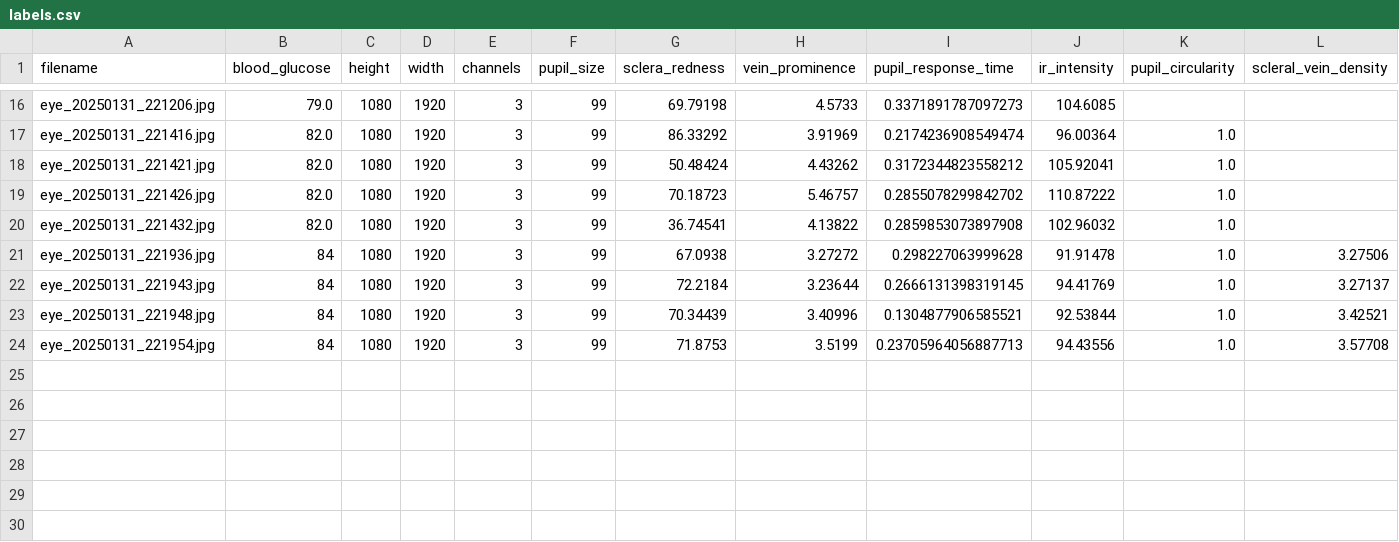
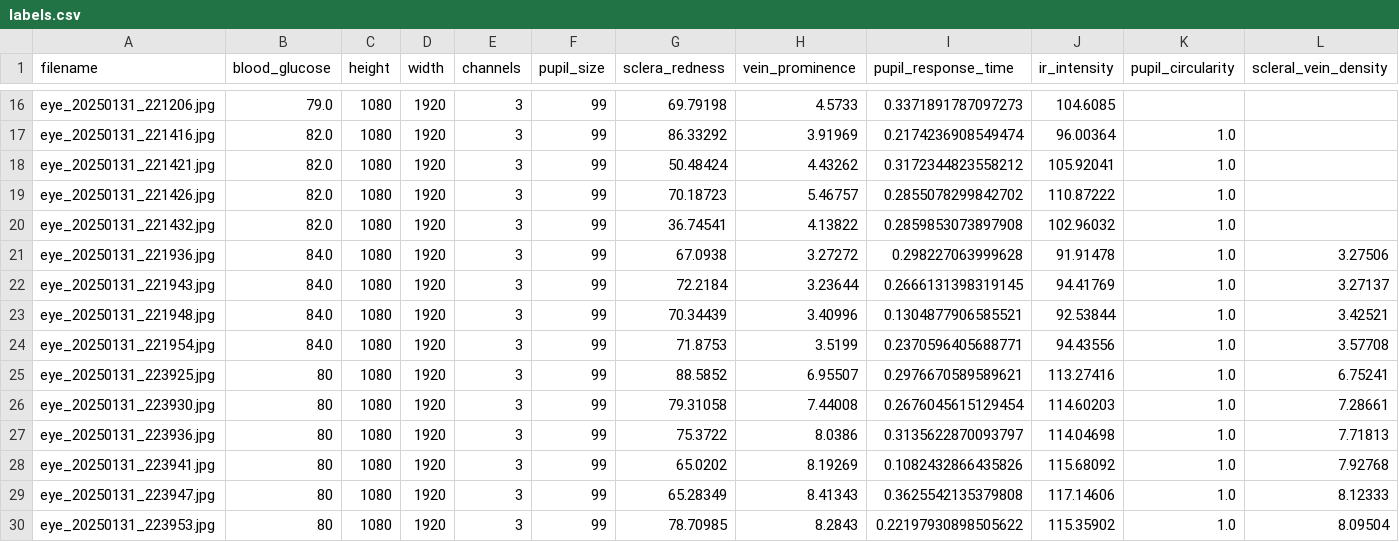
Before and after one commit to jtb21091/EyeBloodGlucose, a CSV file: eye_glucose_data/labels.csv, drawn as a sheet; only a part is shown, gaps mark what is left out; rows hold the shown columns only; the diff names each change by its address in the sheet, - before the commit and + after, or states it on an @@ line.

```diff
--- a/eye_glucose_data/labels.csv
+++ b/eye_glucose_data/labels.csv
-B21:B24 (blood_glucose): 84
+B21:B24 (blood_glucose): 84.0
-I24 (pupil_response_time): 0.23705964056887713
+I24 (pupil_response_time): 0.2370596405688771
+row 25: eye_20250131_223925.jpg | 80 | 1080 | 1920 | 3 | 99 | 88.5852 | 6.95507 | 0.2976670589589621 | 113.27416 | 1.0 | 6.75241
+row 26: eye_20250131_223930.jpg | 80 | 1080 | 1920 | 3 | 99 | 79.31058 | 7.44008 | 0.2676045615129454 | 114.60203 | 1.0 | 7.28661
+row 27: eye_20250131_223936.jpg | 80 | 1080 | 1920 | 3 | 99 | 75.3722 | 8.0386 | 0.3135622870093797 | 114.04698 | 1.0 | 7.71813
+row 28: eye_20250131_223941.jpg | 80 | 1080 | 1920 | 3 | 99 | 65.0202 | 8.19269 | 0.1082432866435826 | 115.68092 | 1.0 | 7.92768
+row 29: eye_20250131_223947.jpg | 80 | 1080 | 1920 | 3 | 99 | 65.28349 | 8.41343 | 0.3625542135379808 | 117.14606 | 1.0 | 8.12333
+row 30: eye_20250131_223953.jpg | 80 | 1080 | 1920 | 3 | 99 | 78.70985 | 8.2843 | 0.22197930898505622 | 115.35902 | 1.0 | 8.09504
```
Also changed, not shown: 1 other file.
